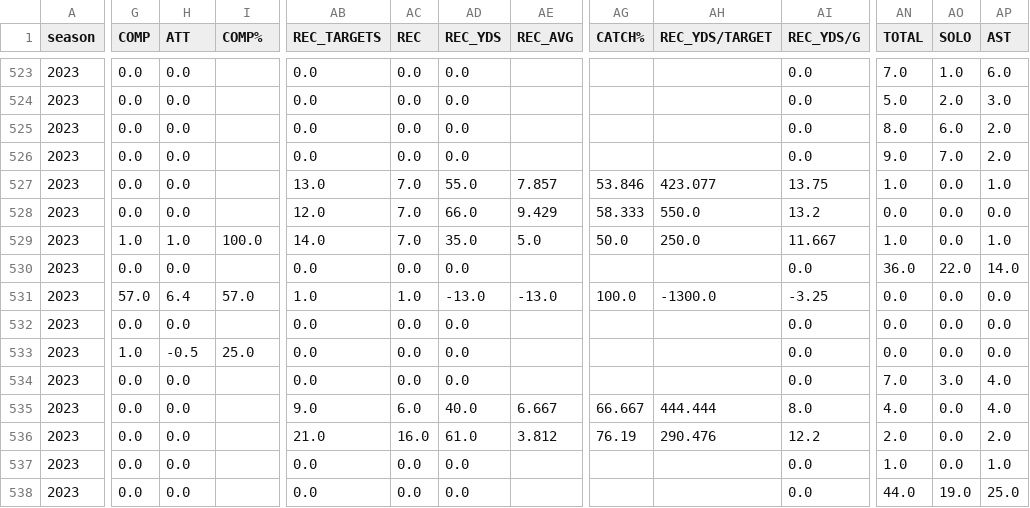
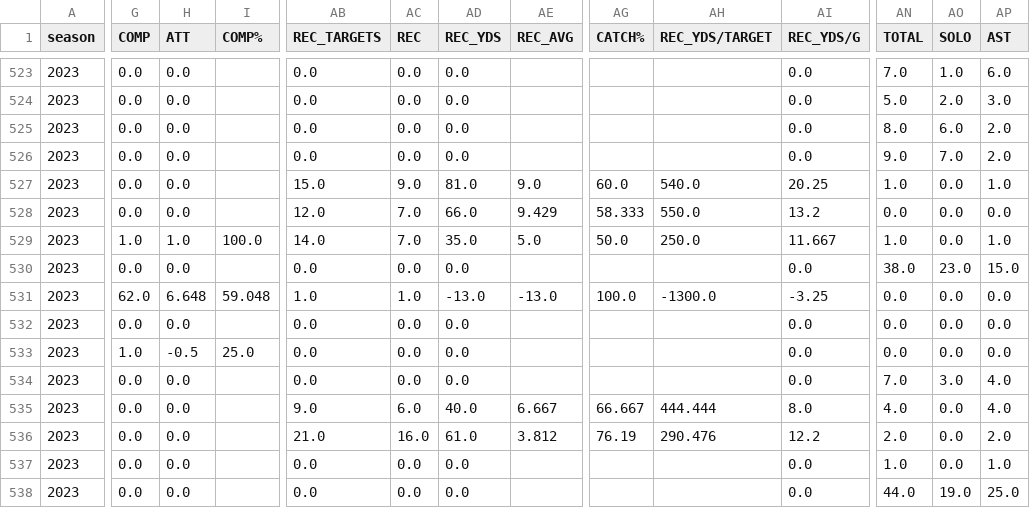
Before and after one commit to armstjc/usfl-2022-data-repository, a CSV file: player_stats/season_stats/csv/2023_player_season_stats.csv, drawn as a sheet; only a part is shown, gaps mark what is left out; the diff covers the shown part only; the diff names each change by its address in the sheet, - before the commit and + after, or states it on an @@ line.

```diff
--- a/player_stats/season_stats/csv/2023_player_season_stats.csv
+++ b/player_stats/season_stats/csv/2023_player_season_stats.csv
-AB527 (REC_TARGETS): 13.0
+AB527 (REC_TARGETS): 15.0
-AC527 (REC): 7.0
+AC527 (REC): 9.0
-AD527 (REC_YDS): 55.0
+AD527 (REC_YDS): 81.0
-AE527 (REC_AVG): 7.857
+AE527 (REC_AVG): 9.0
-AG527 (CATCH%): 53.846
+AG527 (CATCH%): 60.0
-AH527 (REC_YDS/TARGET): 423.077
+AH527 (REC_YDS/TARGET): 540.0
-AI527 (REC_YDS/G): 13.75
+AI527 (REC_YDS/G): 20.25
-AN530 (TOTAL): 36.0
+AN530 (TOTAL): 38.0
-AO530 (SOLO): 22.0
+AO530 (SOLO): 23.0
-AP530 (AST): 14.0
+AP530 (AST): 15.0
-G531 (COMP): 57.0
+G531 (COMP): 62.0
-H531 (ATT): 6.4
+H531 (ATT): 6.648
-I531 (COMP%): 57.0
+I531 (COMP%): 59.048
```
Also changed, not shown: 155 edited cells elsewhere in this file, player_stats/game_stats/2022_player_game_stats.csv, player_stats/game_stats/2023_player_game_stats.csv, 36 other files.
